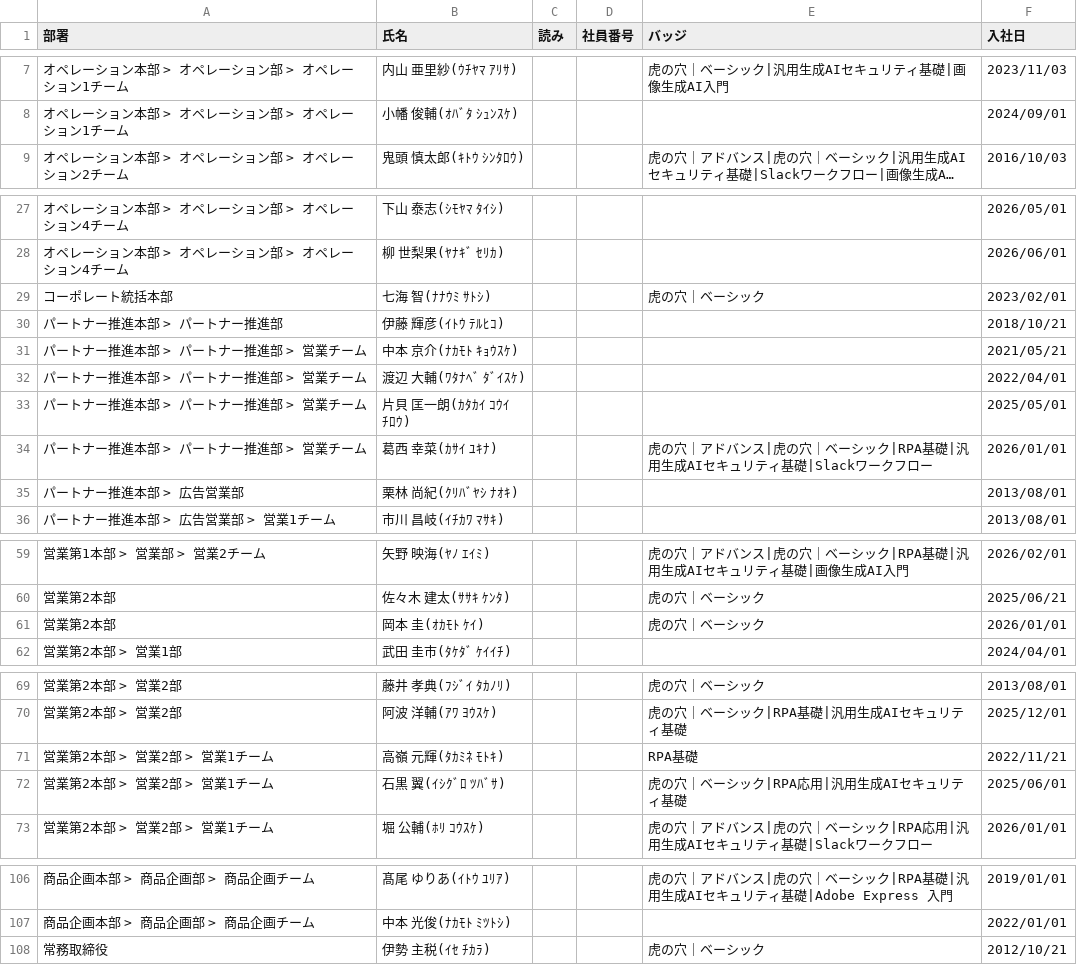
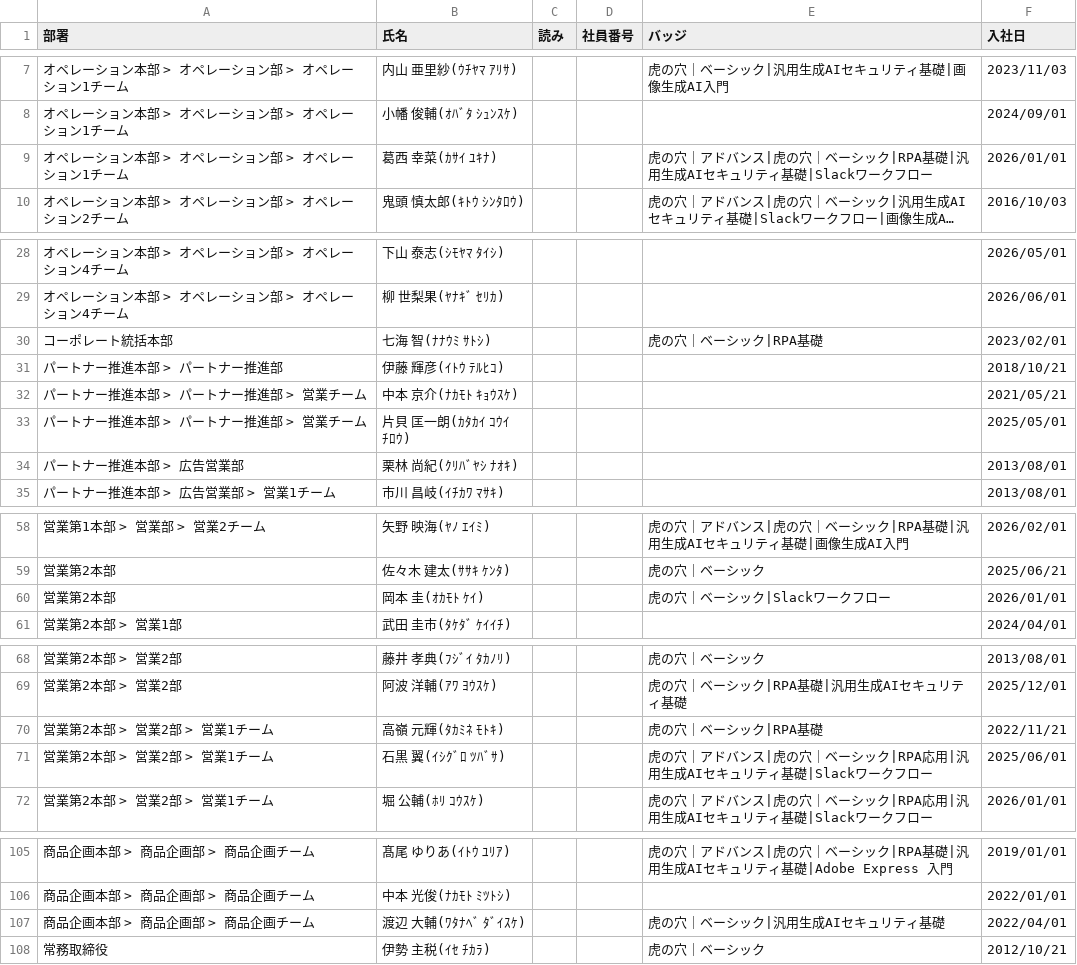
Before and after one commit to coty0322/badge-data, a CSV file: gmo_badges (13).csv, drawn as a sheet; only a part is shown, gaps mark what is left out; long unchanged cells end in …; removed rows and columns are numbered as before the commit, all else as after; the diff covers the shown part only; the diff names each change by its address in the sheet, - before the commit and + after, or states it on an @@ line.

Commit message:
バッジデータ更新 2026/6/8 14:32:22

```diff
--- a/gmo_badges (13).csv
+++ b/gmo_badges (13).csv
+row 9: オペレーション本部 > オペレーション部 > オペレーション1チーム | 葛西 幸菜(ｶｻｲ ﾕｷﾅ) |  |  | 虎の穴｜アドバンス|虎の穴｜ベーシック|RPA基礎|汎用生成AIセキュリティ基礎|Slackワークフロー | 2026/01/01
-E30 (バッジ): 虎の穴｜ベーシック
+E30 (バッジ): 虎の穴｜ベーシック|RPA基礎
-row 32: パートナー推進本部 > パートナー推進部 > 営業チーム | 渡辺 大輔(ﾜﾀﾅﾍﾞ ﾀﾞｲｽｹ) |  |  |  | 2022/04/01
-row 34: パートナー推進本部 > パートナー推進部 > 営業チーム | 葛西 幸菜(ｶｻｲ ﾕｷﾅ) |  |  | 虎の穴｜アドバンス|虎の穴｜ベーシック|RPA基礎|汎用生成AIセキュリティ基礎|Slackワークフロー | 2026/01/01
-E60 (バッジ): 虎の穴｜ベーシック
+E60 (バッジ): 虎の穴｜ベーシック|Slackワークフロー
-E70 (バッジ): RPA基礎
+E70 (バッジ): 虎の穴｜ベーシック|RPA基礎
-E71 (バッジ): 虎の穴｜ベーシック|RPA応用|汎用生成AIセキュリティ基礎
+E71 (バッジ): 虎の穴｜アドバンス|虎の穴｜ベーシック|RPA応用|汎用生成AIセキュリティ基礎|Slackワークフロー
+row 107: 商品企画本部 > 商品企画部 > 商品企画チーム | 渡辺 大輔(ﾜﾀﾅﾍﾞ ﾀﾞｲｽｹ) |  |  | 虎の穴｜ベーシック|汎用生成AIセキュリティ基礎 | 2022/04/01
```
Also changed, not shown: 3 edited cells elsewhere in this file.
